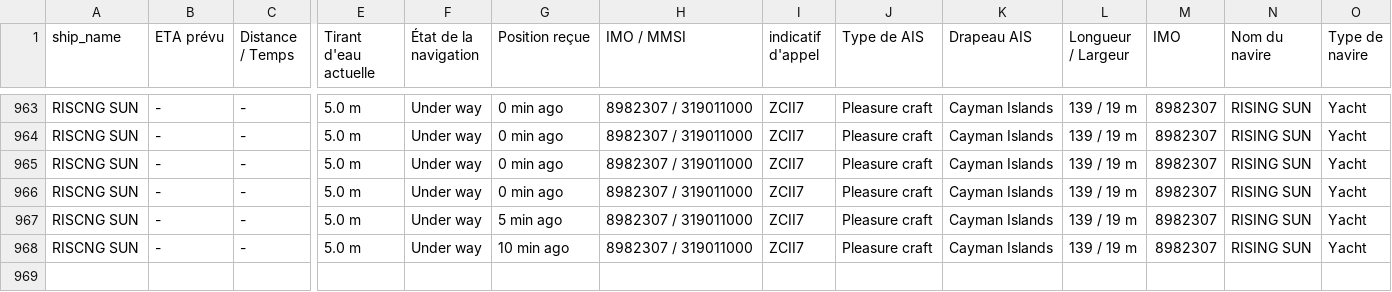
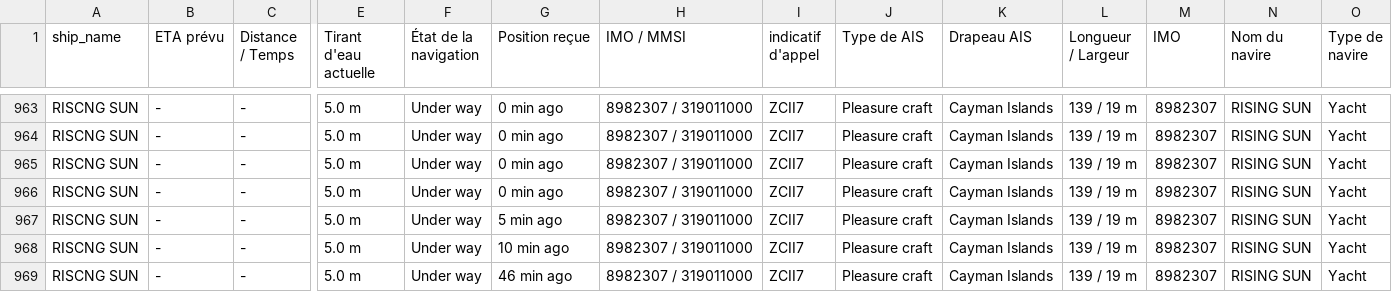
Before and after one commit to ZouarhiYassmin/ais-dataset-vesselfinder, a CSV file: data/RISING_SUN.csv, drawn as a sheet; only a part is shown, gaps mark what is left out; rows hold the shown columns only; the diff names each change by its address in the sheet, - before the commit and + after, or states it on an @@ line.

```diff
--- a/data/RISING_SUN.csv
+++ b/data/RISING_SUN.csv
+row 969: RISCNG SUN | - | - | 5.0 m | Under way | 46 min ago | 8982307 / 319011000 | ZCII7 | Pleasure craft | Cayman Islands | 139 / 19 m | 8982307 | RISING SUN | Yacht
```
Also changed, not shown: data/ARROW.csv, data/CARITA.csv, 5 other files.
